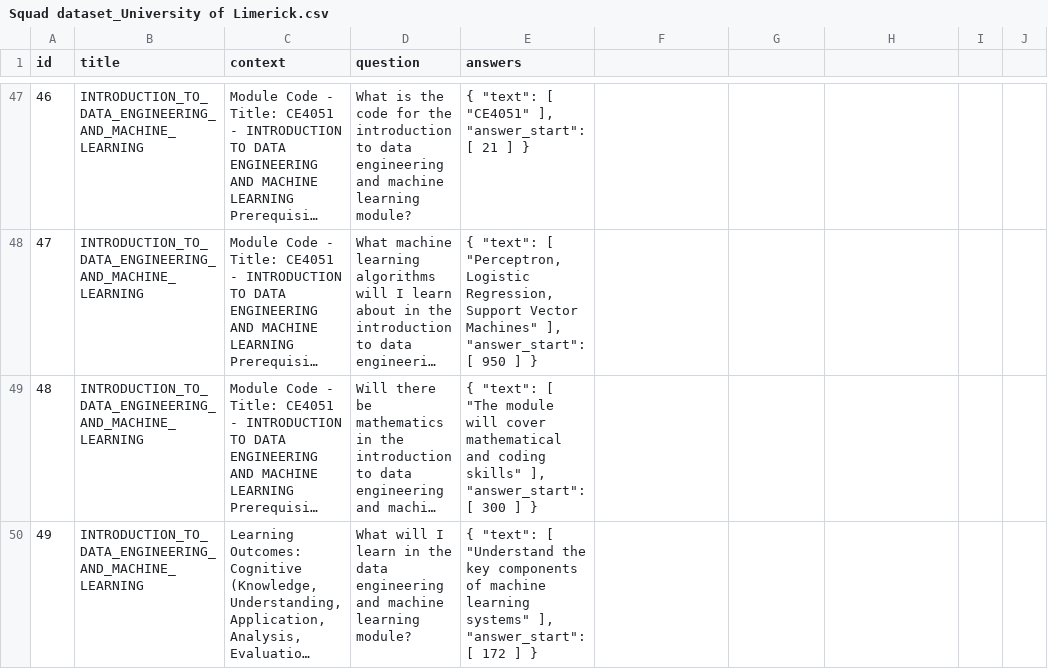
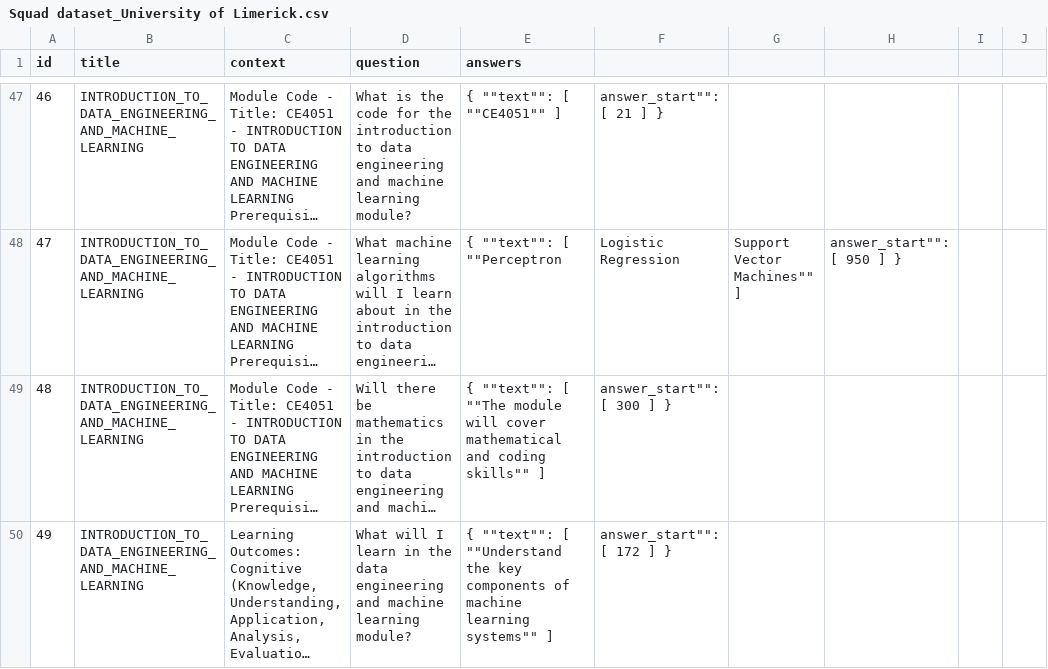
Before and after one commit to Aurelie1234/SQuad_University_of_Limerick, a CSV file: Squad dataset_University of Limerick.csv, drawn as a sheet; only a part is shown, gaps mark what is left out; long unchanged cells end in …; the diff covers the shown part only; the diff names each change by its address in the sheet, - before the commit and + after, or states it on an @@ line.

```diff
--- a/Squad dataset_University of Limerick.csv
+++ b/Squad dataset_University of Limerick.csv
-E47 (answers): { "text": [ "CE4051" ], "answer_start": [ 21 ] }
+E47 (answers): { ""text"": [ ""CE4051"" ]
-F47: (empty)
+F47: answer_start"": [ 21 ] }
-E48 (answers): { "text": [ "Perceptron, Logistic Regression, Support Vector Machines" ], "answer_start": [ 950 ] }
+E48 (answers): { ""text"": [ ""Perceptron
-F48: (empty)
+F48: Logistic Regression
-G48: (empty)
+G48: Support Vector Machines"" ]
-H48: (empty)
+H48: answer_start"": [ 950 ] }
-E49 (answers): { "text": [ "The module will cover mathematical and coding skills" ], "answer_start": [ 300 ] }
+E49 (answers): { ""text"": [ ""The module will cover mathematical and coding skills"" ]
-F49: (empty)
+F49: answer_start"": [ 300 ] }
-E50 (answers): { "text": [ "Understand the key components of machine learning systems" ], "answer_start": [ 172 ] }
+E50 (answers): { ""text"": [ ""Understand the key components of machine learning systems"" ]
-F50: (empty)
+F50: answer_start"": [ 172 ] }
```
Also changed, not shown: 163 edited cells elsewhere in this file.
